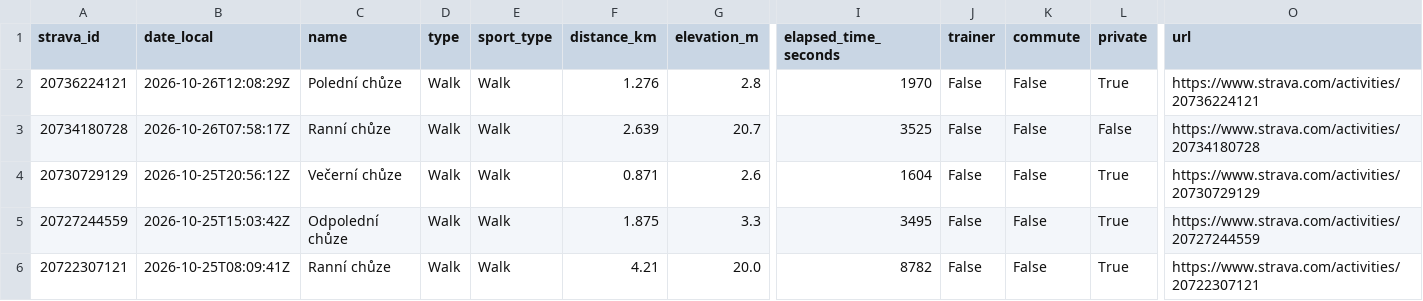
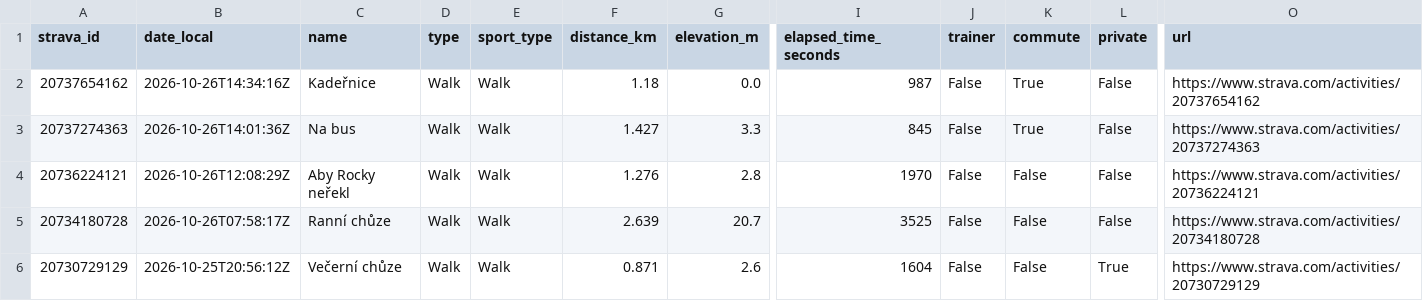
Before and after one commit to kachnazkoci/cyklo-databaze, a CSV file: data/strava_activities_2025_2026.csv, drawn as a sheet; only a part is shown, gaps mark what is left out; the shorter side is filled out with more unchanged rows; addresses are those after the commit; rows hold the shown columns only; the diff names each change by its address in the sheet, - before the commit and + after, or states it on an @@ line.

```diff
--- a/data/strava_activities_2025_2026.csv
+++ b/data/strava_activities_2025_2026.csv
+row 2: 20737654162 | 2026-10-26T14:34:16Z | Kadeřnice | Walk | Walk | 1.18 | 0.0 | 987 | False | True | False | https://www.strava.com/activities/20737654162
+row 3: 20737274363 | 2026-10-26T14:01:36Z | Na bus | Walk | Walk | 1.427 | 3.3 | 845 | False | True | False | https://www.strava.com/activities/20737274363
-C4 (name): Polední chůze
+C4 (name): Aby Rocky neřekl
-L4 (private): True
+L4 (private): False
```
